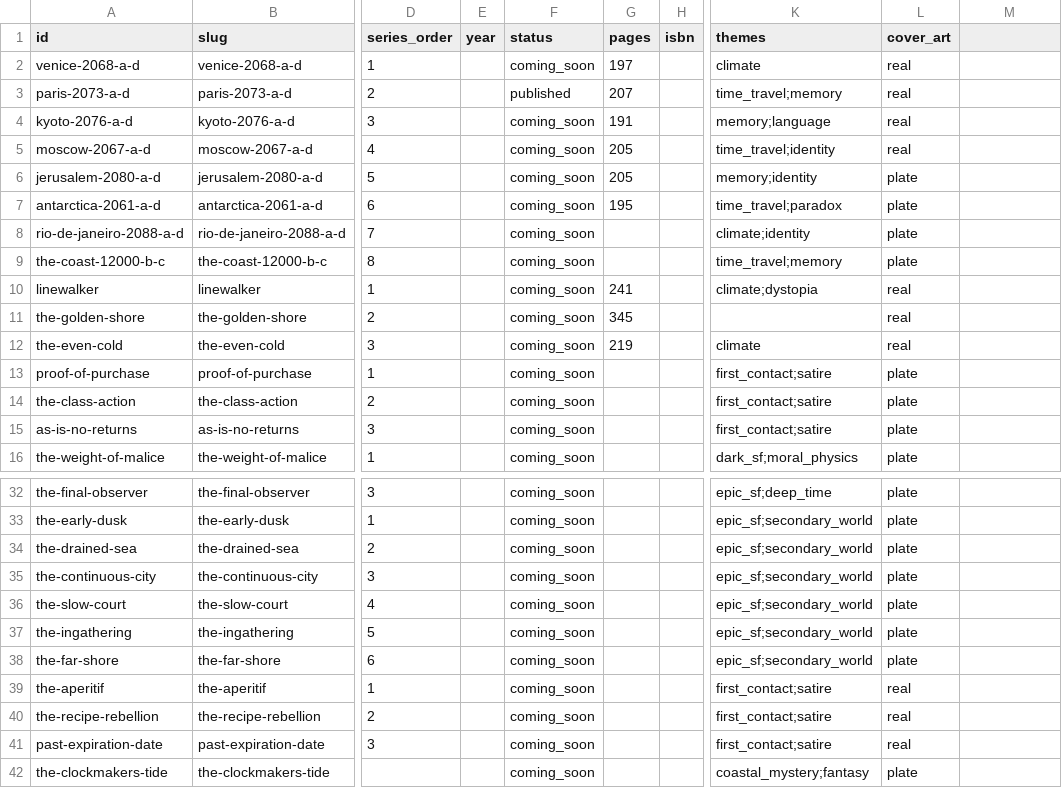
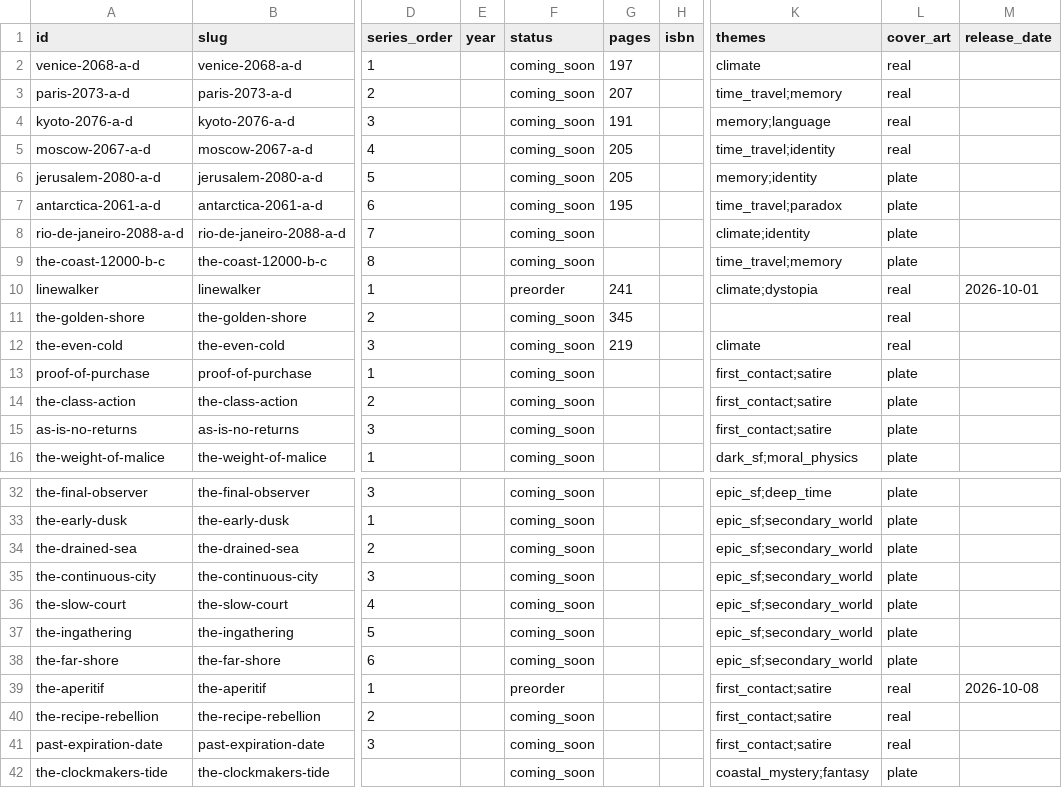
Before and after one commit to hallucinophonics/orbandink, a CSV file: data/books.csv, drawn as a sheet; only a part is shown, gaps mark what is left out; the diff names each change by its address in the sheet, - before the commit and + after, or states it on an @@ line.

Commit message:
content: catalog goes preorder-only — Linewalker (Oct 1) and The Aperitif (Oct 8)
catalog_coming_soon: hide; the two live pre-orders carry their Amazon
links and release dates; Linewalker becomes the featured book. Old Paris
listing is being retired, so its links go and it returns to coming_soon
until the refined relaunch.

```diff
--- a/data/books.csv
+++ b/data/books.csv
-M1: (empty)
+M1: release_date
-F3 (status): published
+F3 (status): coming_soon
-F10 (status): coming_soon
+F10 (status): preorder
-M10 (release_date): (empty)
+M10 (release_date): 2026-10-01
-F39 (status): coming_soon
+F39 (status): preorder
-M39 (release_date): (empty)
+M39 (release_date): 2026-10-08
```
Also changed, not shown: data/site.csv, 50 other files.
